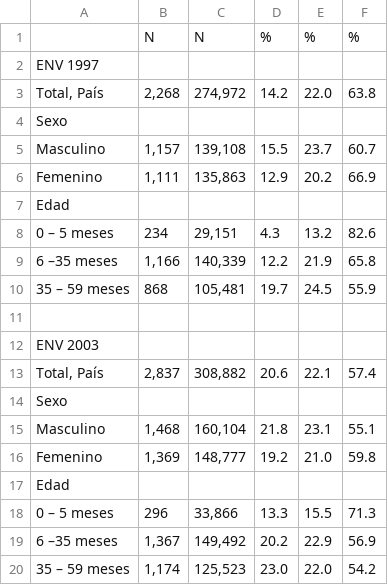
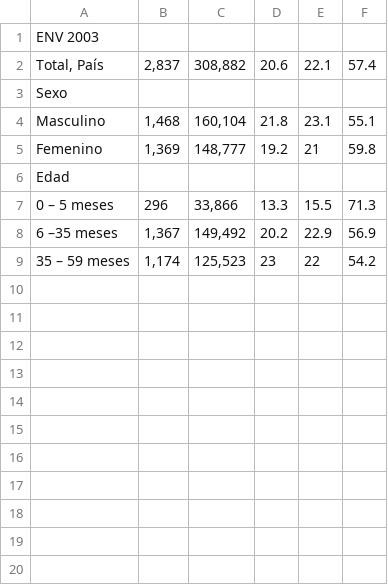
Before and after one commit to EliecerAAguilar/getPDFinfo, a CSV file: csv/21-tabla-indiceTallaEdadSegúnSexoYedad-Encuesta de Niveles de Vida 2003.csv, drawn as a sheet.

Commit message:
csv tables

```diff
--- a/csv/21-tabla-indiceTallaEdadSegúnSexoYedad-Encuesta de Niveles de Vida 2003.csv
+++ b/csv/21-tabla-indiceTallaEdadSegúnSexoYedad-Encuesta de Niveles de Vida 2003.csv
@@ -1,12 +1 @@
-"",N,N,%,%,%
-ENV 1997,,,,,
-"Total, País","2,268","274,972",14.2,22.0,63.8
-Sexo,,,,,
-Masculino,"1,157","139,108",15.5,23.7,60.7
-Femenino,"1,111","135,863",12.9,20.2,66.9
-Edad,,,,,
-0 – 5 meses,234,"29,151",4.3,13.2,82.6
-6 –35 meses,"1,166","140,339",12.2,21.9,65.8
-35 – 59 meses,868,"105,481",19.7,24.5,55.9
-"",,,,,
 ENV 2003,,,,,
@@ -15,3 +4,3 @@ Sexo,,,,,
 Masculino,"1,468","160,104",21.8,23.1,55.1
-Femenino,"1,369","148,777",19.2,21.0,59.8
+Femenino,"1,369","148,777",19.2,21,59.8
 Edad,,,,,
@@ -19,2 +8,2 @@ Edad,,,,,
 6 –35 meses,"1,367","149,492",20.2,22.9,56.9
-35 – 59 meses,"1,174","125,523",23.0,22.0,54.2
+35 – 59 meses,"1,174","125,523",23,22,54.2
```
Also changed, not shown: 4 other files.
